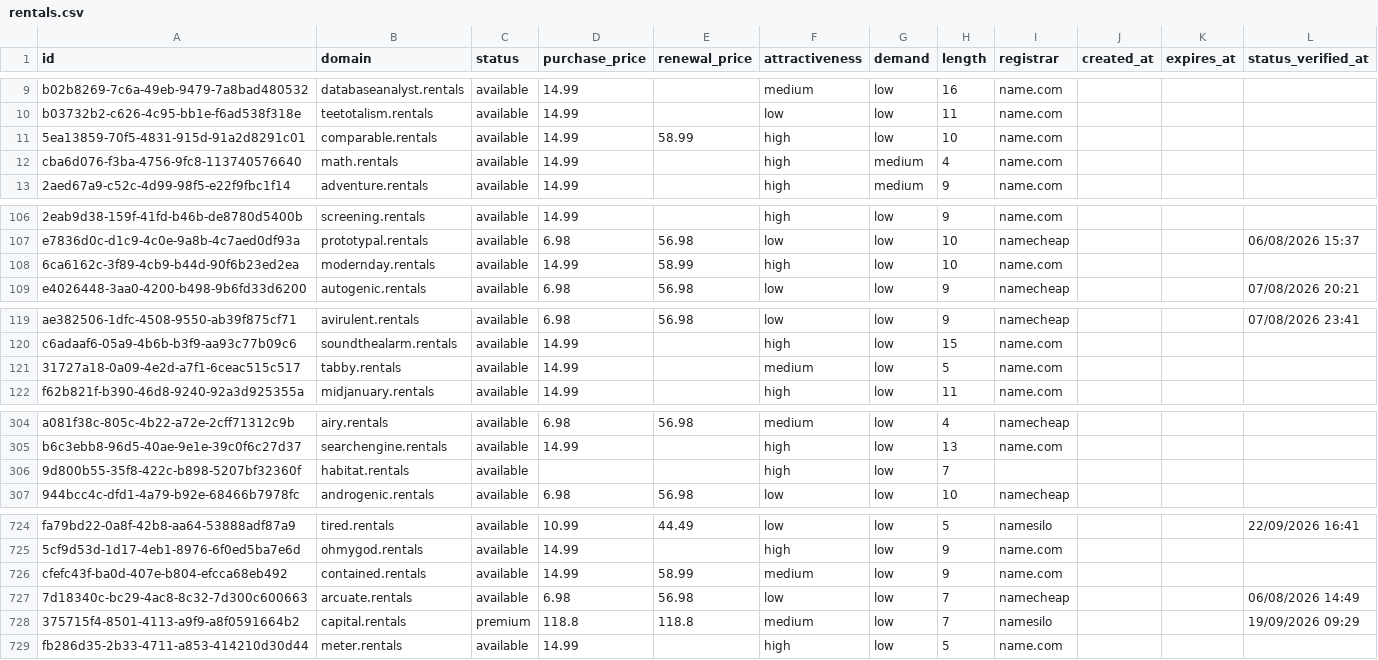
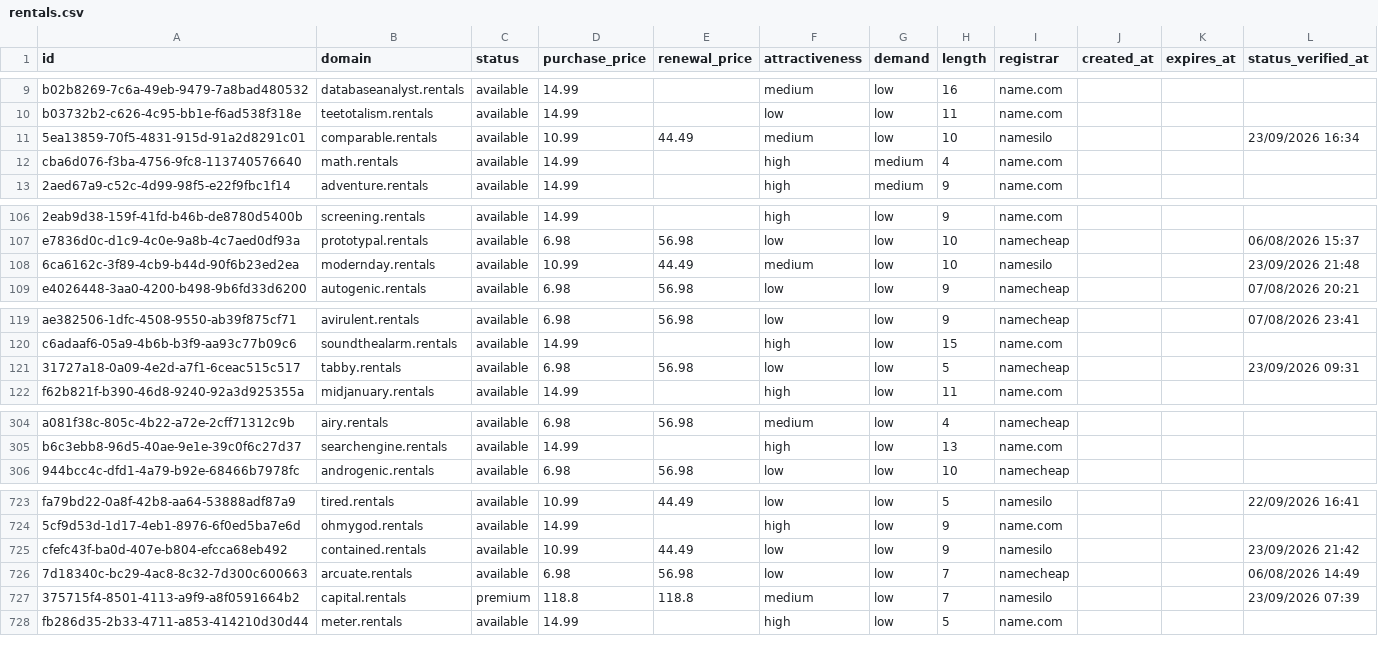
Before and after one commit to UniqueDomains/rentals-oneword-domains, a CSV file: rentals.csv, drawn as a sheet; only a part is shown, gaps mark what is left out; removed rows and columns are numbered as before the commit, all else as after; the diff covers the shown part only; the diff names each change by its address in the sheet, - before the commit and + after, or states it on an @@ line.

```diff
--- a/rentals.csv
+++ b/rentals.csv
-D11 (purchase_price): 14.99
+D11 (purchase_price): 10.99
-E11 (renewal_price): 58.99
+E11 (renewal_price): 44.49
-F11 (attractiveness): high
+F11 (attractiveness): medium
-I11 (registrar): name.com
+I11 (registrar): namesilo
-L11 (status_verified_at): (empty)
+L11 (status_verified_at): 23/09/2026 16:34
-D108 (purchase_price): 14.99
+D108 (purchase_price): 10.99
-E108 (renewal_price): 58.99
+E108 (renewal_price): 44.49
-F108 (attractiveness): high
+F108 (attractiveness): medium
-I108 (registrar): name.com
+I108 (registrar): namesilo
-L108 (status_verified_at): (empty)
+L108 (status_verified_at): 23/09/2026 21:48
-D121 (purchase_price): 14.99
+D121 (purchase_price): 6.98
-E121 (renewal_price): (empty)
+E121 (renewal_price): 56.98
-F121 (attractiveness): medium
+F121 (attractiveness): low
-I121 (registrar): name.com
+I121 (registrar): namecheap
-L121 (status_verified_at): (empty)
+L121 (status_verified_at): 23/09/2026 09:31
-row 306: 9d800b55-35f8-422c-b898-5207bf32360f | habitat.rentals | available |  |  | high | low | 7
-D725 (purchase_price): 14.99
+D725 (purchase_price): 10.99
-E725 (renewal_price): 58.99
+E725 (renewal_price): 44.49
-F725 (attractiveness): medium
+F725 (attractiveness): low
-I725 (registrar): name.com
+I725 (registrar): namesilo
-L725 (status_verified_at): (empty)
+L725 (status_verified_at): 23/09/2026 21:42
-L727 (status_verified_at): 19/09/2026 09:29
+L727 (status_verified_at): 23/09/2026 07:39
```
Also changed, not shown: 2 added rows, 1 removed row and 121 edited cells elsewhere in this file, 4 other files.
